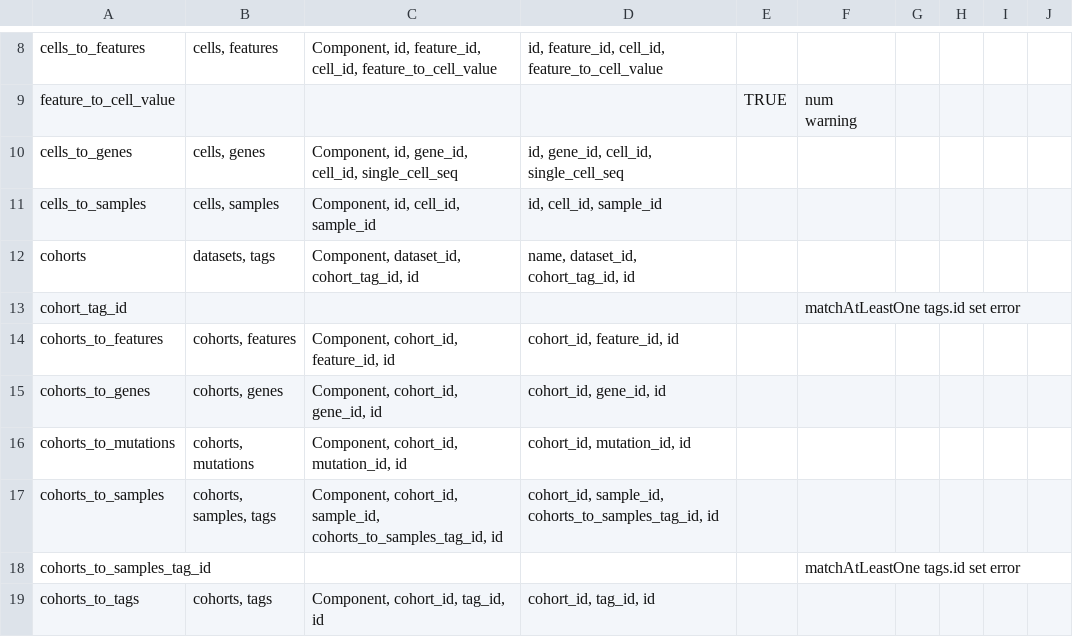
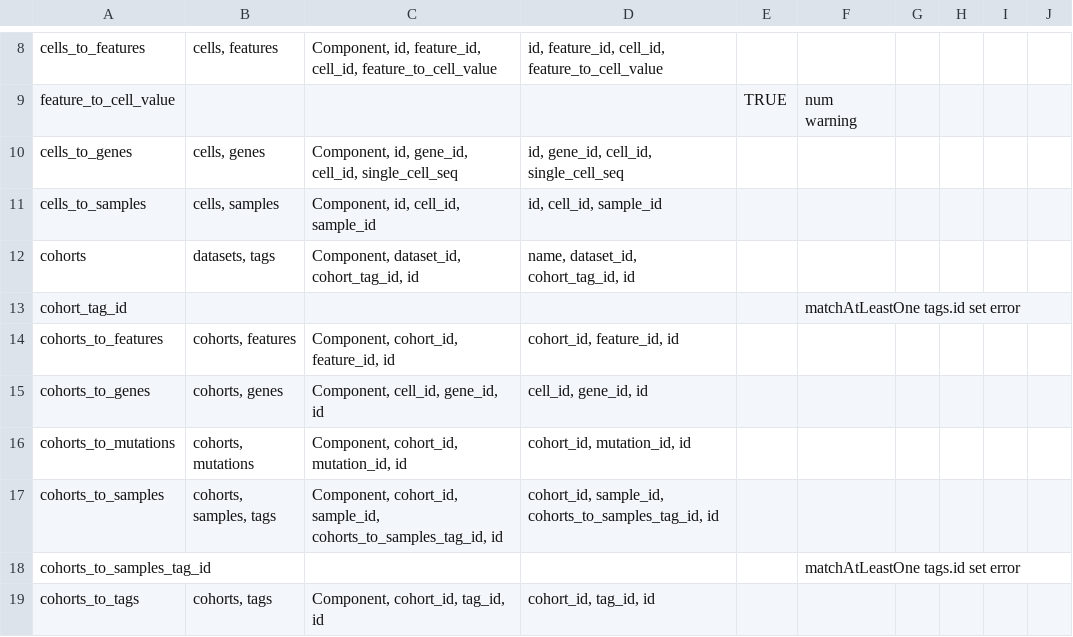
Before and after one commit to CRI-iAtlas/iAtlasSchema, a CSV file: iatlas_schema.csv, drawn as a sheet; only a part is shown, gaps mark what is left out.

Commit message:
fix cells to samples

```diff
--- a/iatlas_schema.csv
+++ b/iatlas_schema.csv
@@ -14,3 +14,3 @@ cohort_tag_id,,,,,matchAtLeastOne tags.id set error,,,,
 cohorts_to_features,"cohorts, features","Component, cohort_id, feature_id, id","cohort_id, feature_id, id",,,,,,
-cohorts_to_genes,"cohorts, genes","Component, cohort_id, gene_id, id","cohort_id, gene_id, id",,,,,,
+cohorts_to_genes,"cohorts, genes","Component, cell_id, gene_id, id","cell_id, gene_id, id",,,,,,
 cohorts_to_mutations,"cohorts, mutations","Component, cohort_id, mutation_id, id","cohort_id, mutation_id, id",,,,,,
```
Also changed, not shown: 1 other file.
